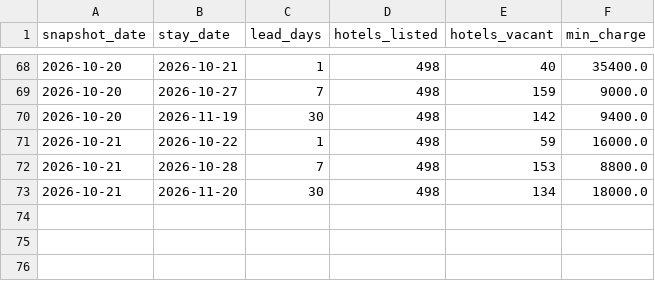
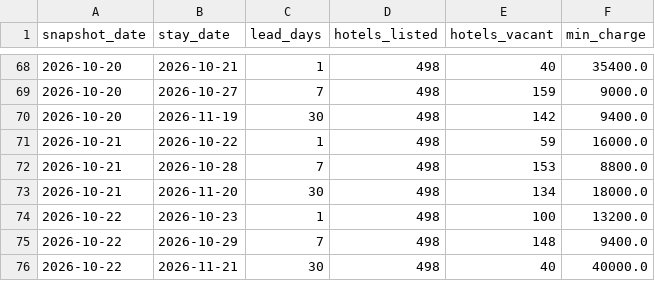
Before and after one commit to dhde-tourism-ai/dhde-preprocessing-model, a CSV file: rakuten_snapshots/kyoto_station.csv, drawn as a sheet; only a part is shown, gaps mark what is left out.

```diff
--- a/rakuten_snapshots/kyoto_station.csv
+++ b/rakuten_snapshots/kyoto_station.csv
@@ -73 +73,4 @@ snapshot_date,stay_date,lead_days,hotels_listed,hotels_vacant,min_charge
 2026-10-21,2026-11-20,30,498,134,18000.0
+2026-10-22,2026-10-23,1,498,100,13200.0
+2026-10-22,2026-10-29,7,498,148,9400.0
+2026-10-22,2026-11-21,30,498,40,40000.0
```
Also changed, not shown: rakuten_snapshots/awara_onsen.csv, rakuten_snapshots/higashiyama.csv, 19 other files.
